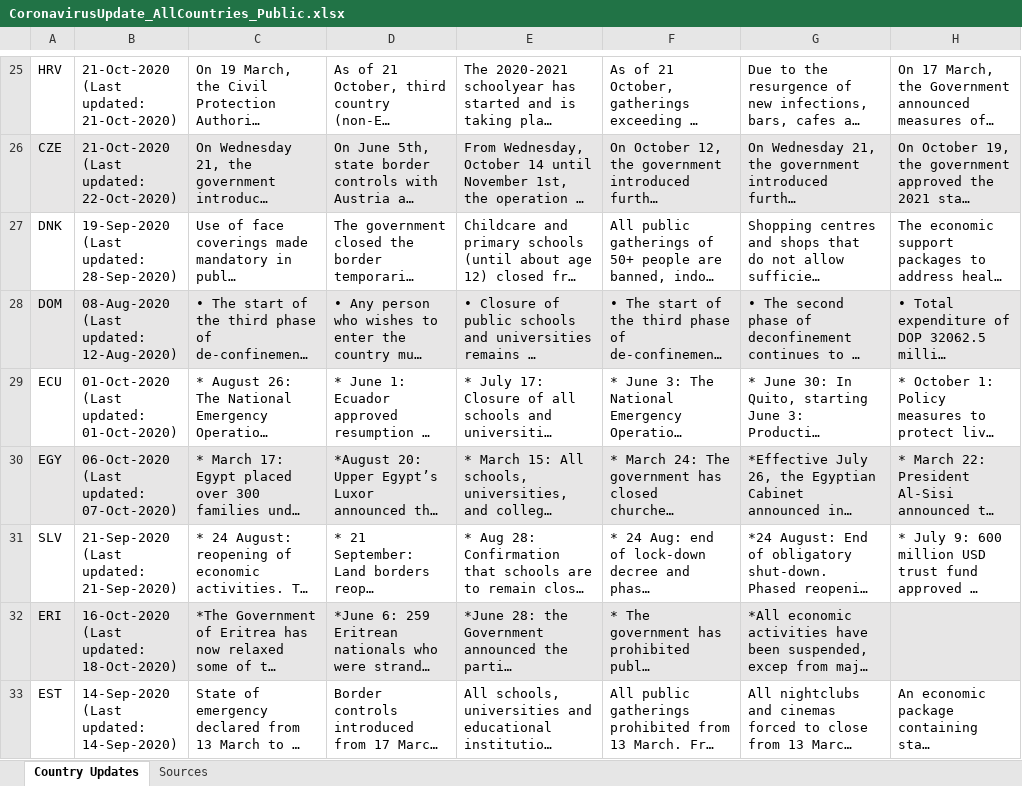
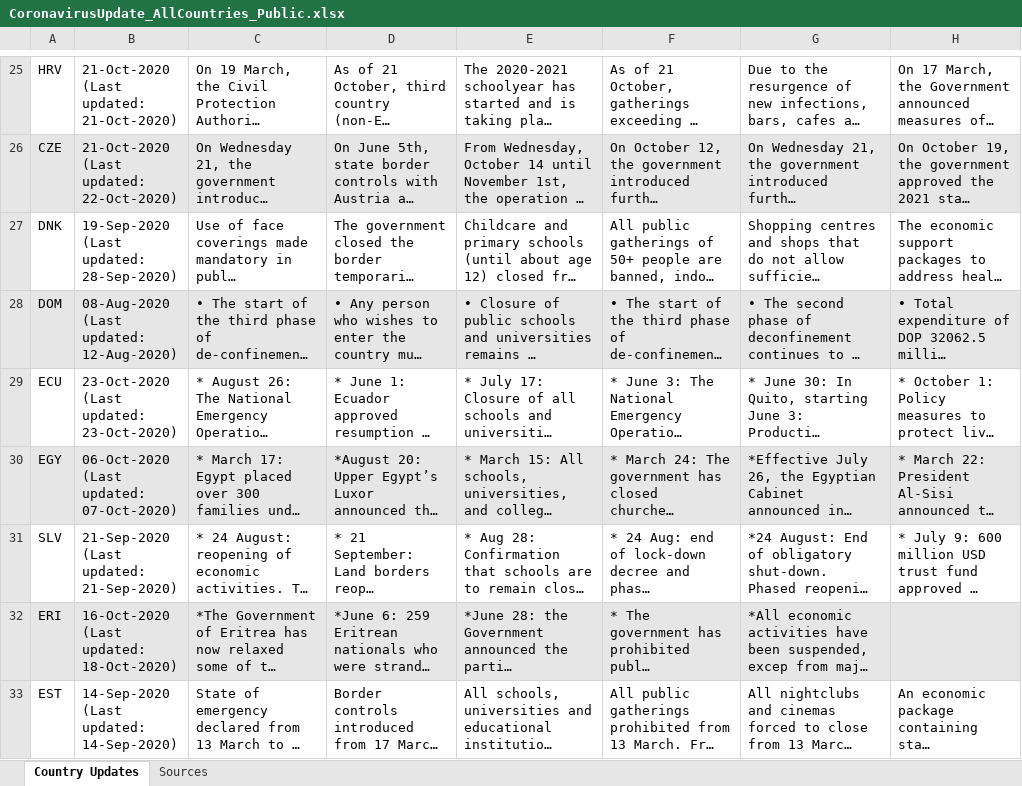
Before and after one commit to oecd/OECD-covid-action-map, an Excel workbook: data/CoronavirusUpdate_AllCountries_Public.xlsx, sheet Country Updates, drawn as a sheet; only a part is shown, gaps mark what is left out; long unchanged cells end in …; values as stored, in another font and other column widths than the file's, no borders; the diff covers the shown part only; the diff names each change by its address in the sheet, - before the commit and + after, or states it on an @@ line.

```diff
--- a/data/CoronavirusUpdate_AllCountries_Public.xlsx (sheet Country Updates)
+++ b/data/CoronavirusUpdate_AllCountries_Public.xlsx (sheet Country Updates)
-B29: 01-Oct-2020 (Last updated: 01-Oct-2020)
+B29: 23-Oct-2020 (Last updated: 23-Oct-2020)
```
Also changed, not shown: 4 edited cells elsewhere in this sheet, 1 other file.
